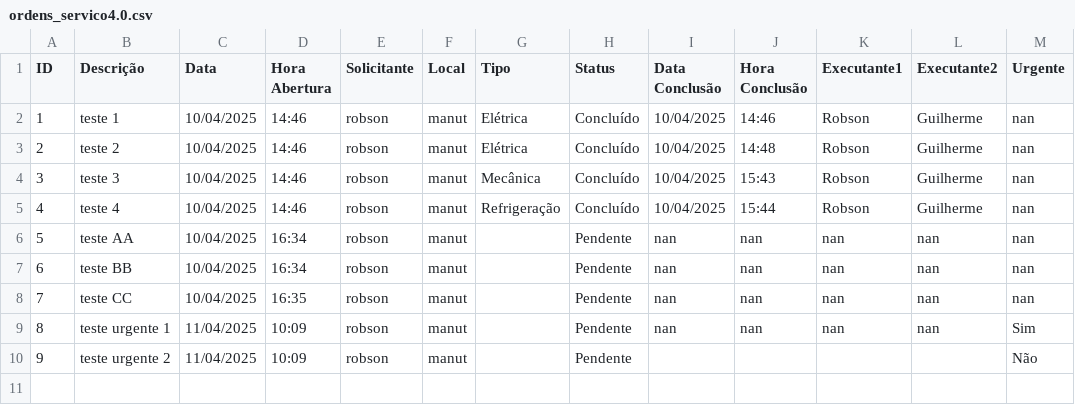
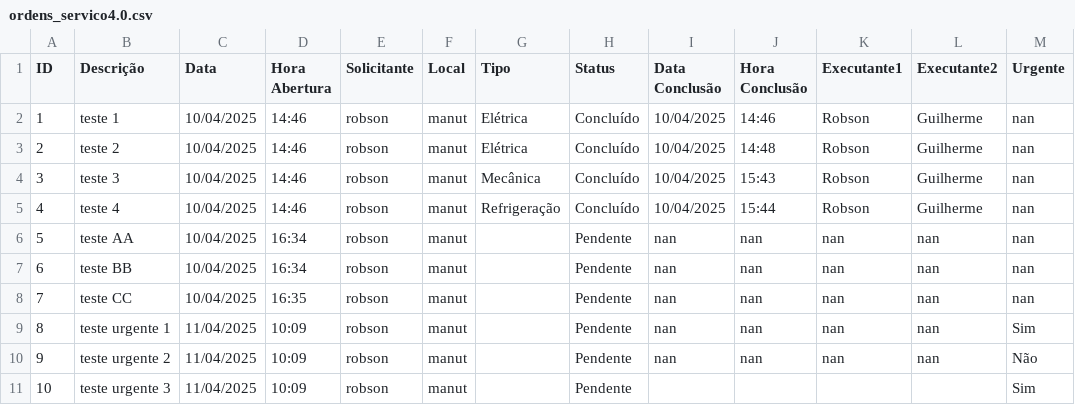
Before and after one commit to vilelarobson0971/OS_4.0, a CSV file: ordens_servico4.0.csv, drawn as a sheet.

Commit message:
Atualização automática do sistema de OS

```diff
--- a/ordens_servico4.0.csv
+++ b/ordens_servico4.0.csv
@@ -9,2 +9,3 @@ ID,Descrição,Data,Hora Abertura,Solicitante,Local,Tipo,Status,Data Conclusão,
 8,teste urgente 1,11/04/2025,10:09,robson,manut,,Pendente,nan,nan,nan,nan,Sim
-9,teste urgente 2,11/04/2025,10:09,robson,manut,,Pendente,,,,,Não
+9,teste urgente 2,11/04/2025,10:09,robson,manut,,Pendente,nan,nan,nan,nan,Não
+10,teste urgente 3,11/04/2025,10:09,robson,manut,,Pendente,,,,,Sim
```
